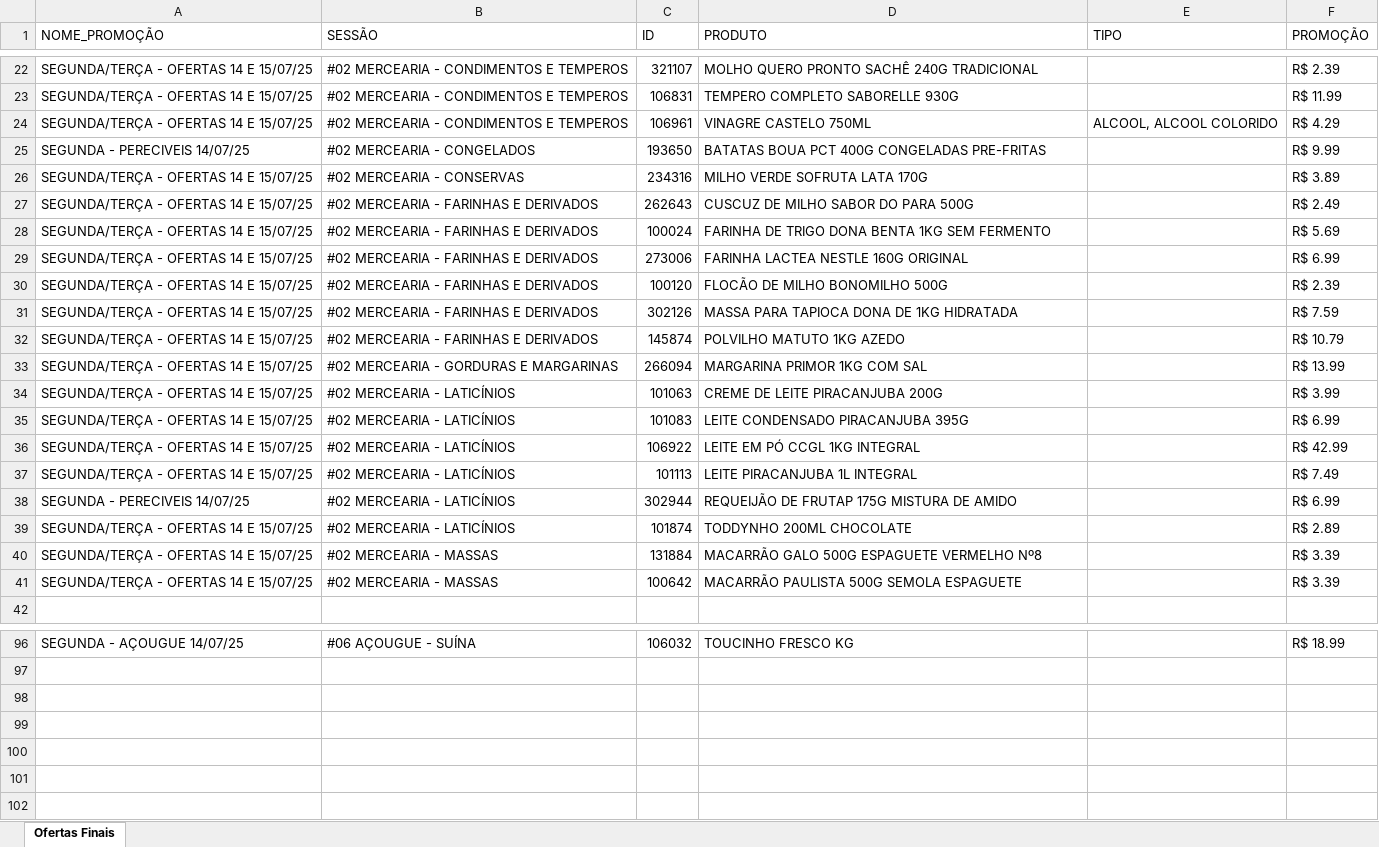
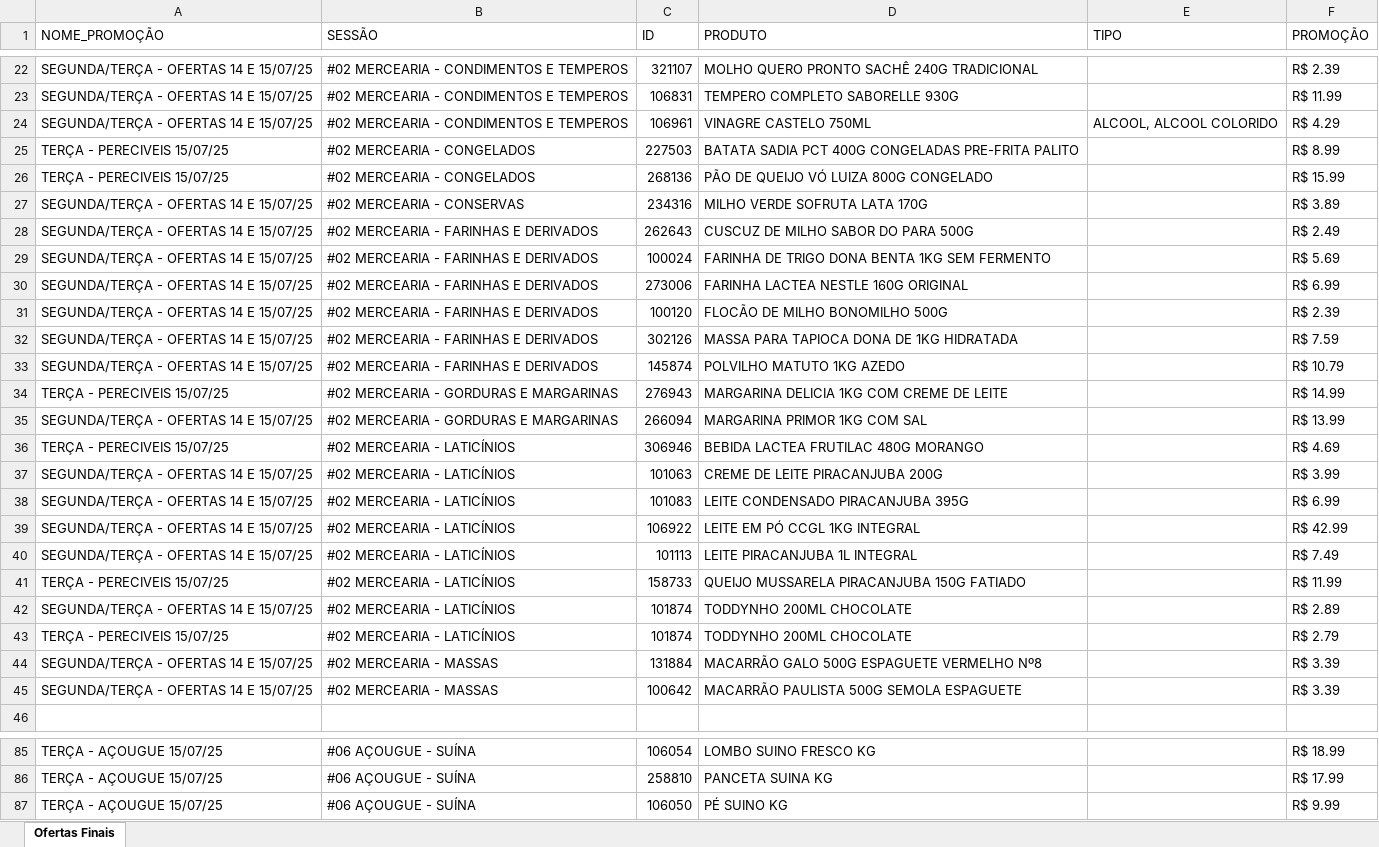
Before and after one commit to geisson/automacao_giro_ofertas, an Excel workbook: giro_da_praça_ofertas.xlsx, sheet Ofertas Finais, drawn as a sheet; only a part is shown, gaps mark what is left out; values as stored, in another font and other column widths than the file's, no cell formats; removed rows and columns are numbered as before the commit, all else as after; the diff covers the shown part only; the diff names each change by its address in the sheet, - before the commit and + after, or states it on an @@ line.

Commit message:
add produto

```diff
--- a/giro_da_praça_ofertas.xlsx (sheet Ofertas Finais)
+++ b/giro_da_praça_ofertas.xlsx (sheet Ofertas Finais)
-A25 (NOME_PROMOÇÃO): SEGUNDA - PERECIVEIS 14/07/25
+A25 (NOME_PROMOÇÃO): TERÇA - PERECIVEIS 15/07/25
-C25 (ID): 193650
+C25 (ID): 227503
-D25 (PRODUTO): BATATAS BOUA PCT 400G CONGELADAS PRE-FRITAS
+D25 (PRODUTO): BATATA SADIA PCT 400G CONGELADAS PRE-FRITA PALITO
-F25 (PROMOÇÃO): R$ 9.99
+F25 (PROMOÇÃO): R$ 8.99
+row 26: TERÇA - PERECIVEIS 15/07/25 | #02 MERCEARIA - CONGELADOS | 268136 | PÃO DE QUEIJO VÓ LUIZA 800G CONGELADO |  | R$ 15.99
+row 34: TERÇA - PERECIVEIS 15/07/25 | #02 MERCEARIA - GORDURAS E MARGARINAS | 276943 | MARGARINA DELICIA 1KG COM CREME DE LEITE |  | R$ 14.99
+row 36: TERÇA - PERECIVEIS 15/07/25 | #02 MERCEARIA - LATICÍNIOS | 306946 | BEBIDA LACTEA FRUTILAC 480G MORANGO |  | R$ 4.69
-row 38: SEGUNDA - PERECIVEIS 14/07/25 | #02 MERCEARIA - LATICÍNIOS | 302944 | REQUEIJÃO DE FRUTAP 175G MISTURA DE AMIDO |  | R$ 6.99
+row 41: TERÇA - PERECIVEIS 15/07/25 | #02 MERCEARIA - LATICÍNIOS | 158733 | QUEIJO MUSSARELA PIRACANJUBA 150G FATIADO |  | R$ 11.99
+row 43: TERÇA - PERECIVEIS 15/07/25 | #02 MERCEARIA - LATICÍNIOS | 101874 | TODDYNHO 200ML CHOCOLATE |  | R$ 2.79
-A85 (NOME_PROMOÇÃO): SEGUNDA - AÇOUGUE 14/07/25
+A85 (NOME_PROMOÇÃO): TERÇA - AÇOUGUE 15/07/25
-C85 (ID): 106032
+C85 (ID): 106054
-D85 (PRODUTO): TOUCINHO FRESCO KG
+D85 (PRODUTO): LOMBO SUINO FRESCO KG
+row 86: TERÇA - AÇOUGUE 15/07/25 | #06 AÇOUGUE - SUÍNA | 258810 | PANCETA SUINA KG |  | R$ 17.99
+row 87: TERÇA - AÇOUGUE 15/07/25 | #06 AÇOUGUE - SUÍNA | 106050 | PÉ SUINO KG |  | R$ 9.99
```
Also changed, not shown: 8 added rows, 23 removed rows and 10 edited cells elsewhere in this sheet, cell formats, produtos_cadastrados.xlsx, 4 other files.
